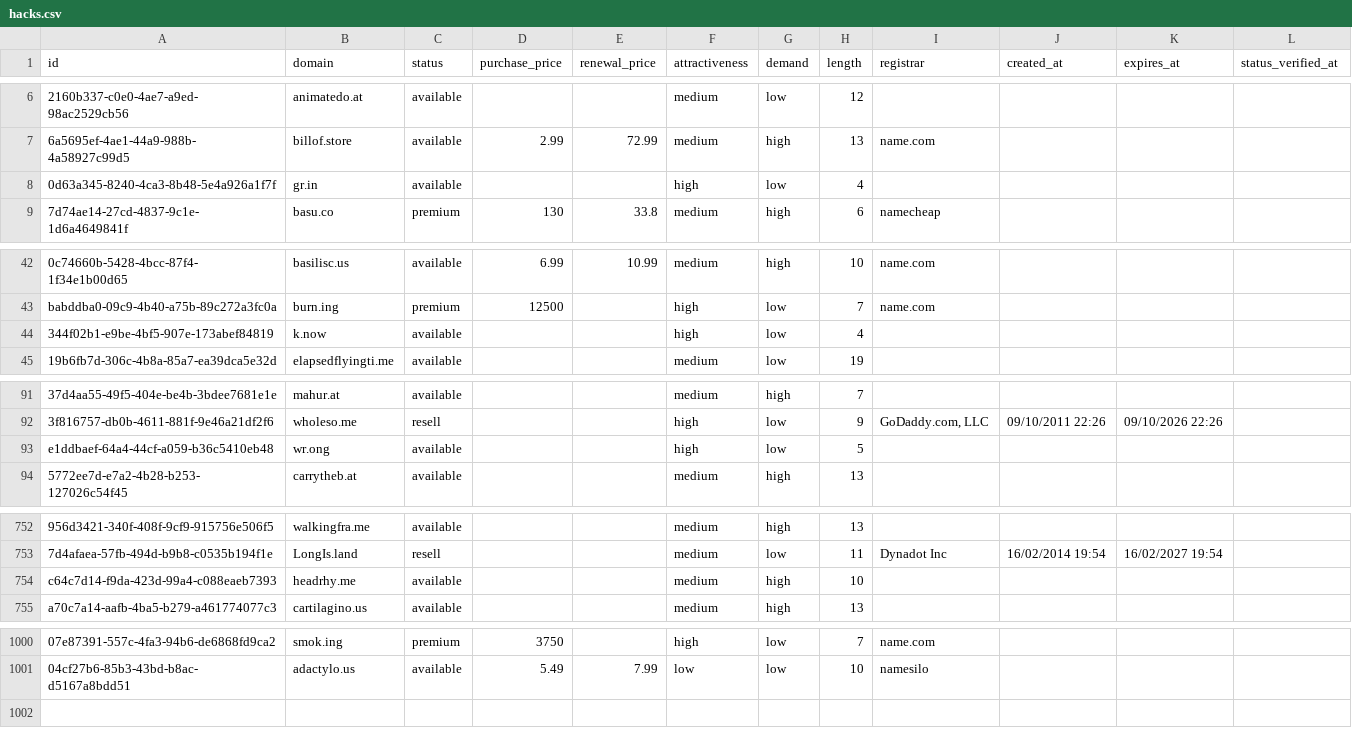
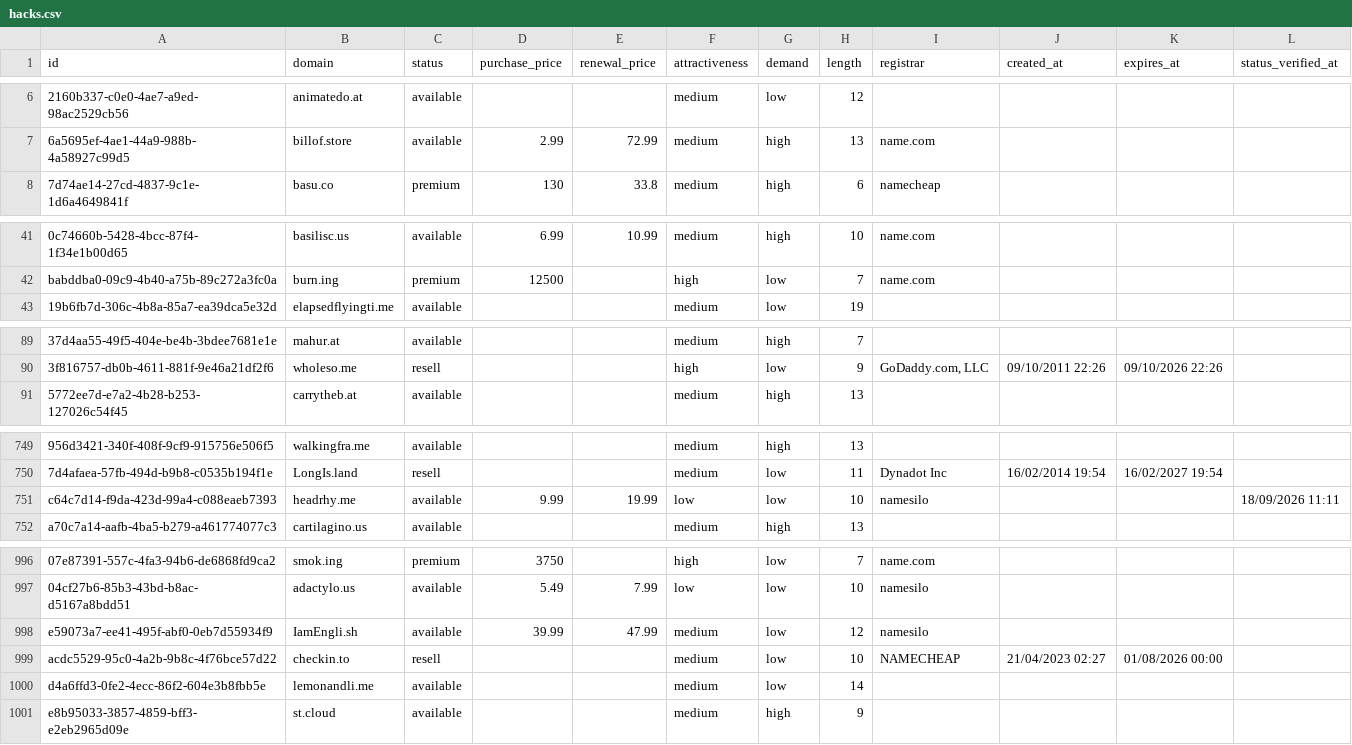
Before and after one commit to UniqueDomains/hacks-oneword-domains, a CSV file: hacks.csv, drawn as a sheet; only a part is shown, gaps mark what is left out; removed rows and columns are numbered as before the commit, all else as after; the diff covers the shown part only; the diff names each change by its address in the sheet, - before the commit and + after, or states it on an @@ line.

Commit message:
Domains update

```diff
--- a/hacks.csv
+++ b/hacks.csv
-row 8: 0d63a345-8240-4ca3-8b48-5e4a926a1f7f | gr.in | available |  |  | high | low | 4
-row 44: 344f02b1-e9be-4bf5-907e-173abef84819 | k.now | available |  |  | high | low | 4
-row 93: e1ddbaef-64a4-44cf-a059-b36c5410eb48 | wr.ong | available |  |  | high | low | 5
-D751 (purchase_price): (empty)
+D751 (purchase_price): 9.99
-E751 (renewal_price): (empty)
+E751 (renewal_price): 19.99
-F751 (attractiveness): medium
+F751 (attractiveness): low
-G751 (demand): high
+G751 (demand): low
-I751 (registrar): (empty)
+I751 (registrar): namesilo
-L751 (status_verified_at): (empty)
+L751 (status_verified_at): 18/09/2026 11:11
+row 998: e59073a7-ee41-495f-abf0-0eb7d55934f9 | IamEngli.sh | available | 39.99 | 47.99 | medium | low | 12 | namesilo
+row 999: acdc5529-95c0-4a2b-9b8c-4f76bce57d22 | checkin.to | resell |  |  | medium | low | 10 | NAMECHEAP | 21/04/2023 02:27 | 01/08/2026 00:00
+row 1000: d4a6ffd3-0fe2-4ecc-86f2-604e3b8fbb5e | lemonandli.me | available |  |  | medium | low | 14
+row 1001: e8b95033-3857-4859-bff3-e2eb2965d09e | st.cloud | available |  |  | medium | high | 9
```
Also changed, not shown: 1 removed row and 18 edited cells elsewhere in this file, 4 other files.
